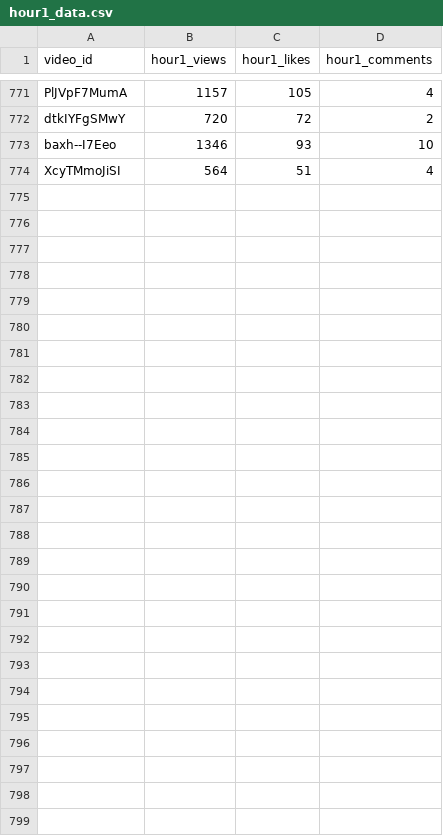
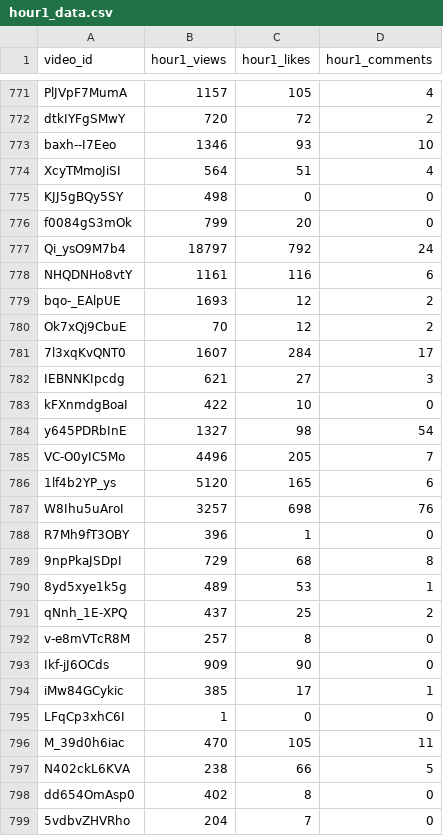
Before and after one commit to jaskiratkalra26/Youtube-Data-Extraction-Pipeline, a CSV file: hour1_data.csv, drawn as a sheet; only a part is shown, gaps mark what is left out; the diff names each change by its address in the sheet, - before the commit and + after, or states it on an @@ line.

```diff
--- a/hour1_data.csv
+++ b/hour1_data.csv
+row 775: KJJ5gBQy5SY | 498 | 0 | 0
+row 776: f0084gS3mOk | 799 | 20 | 0
+row 777: Qi_ysO9M7b4 | 18797 | 792 | 24
+row 778: NHQDNHo8vtY | 1161 | 116 | 6
+row 779: bqo-_EAlpUE | 1693 | 12 | 2
+row 780: Ok7xQj9CbuE | 70 | 12 | 2
+row 781: 7l3xqKvQNT0 | 1607 | 284 | 17
+row 782: IEBNNKIpcdg | 621 | 27 | 3
+row 783: kFXnmdgBoaI | 422 | 10 | 0
+row 784: y645PDRbInE | 1327 | 98 | 54
+row 785: VC-O0yIC5Mo | 4496 | 205 | 7
+row 786: 1lf4b2YP_ys | 5120 | 165 | 6
+row 787: W8Ihu5uAroI | 3257 | 698 | 76
+row 788: R7Mh9fT3OBY | 396 | 1 | 0
+row 789: 9npPkaJSDpI | 729 | 68 | 8
+row 790: 8yd5xye1k5g | 489 | 53 | 1
+row 791: qNnh_1E-XPQ | 437 | 25 | 2
+row 792: v-e8mVTcR8M | 257 | 8 | 0
+row 793: Ikf-jJ6OCds | 909 | 90 | 0
+row 794: iMw84GCykic | 385 | 17 | 1
+row 795: LFqCp3xhC6I | 1 | 0 | 0
+row 796: M_39d0h6iac | 470 | 105 | 11
+row 797: N402ckL6KVA | 238 | 66 | 5
+row 798: dd654OmAsp0 | 402 | 8 | 0
+row 799: 5vdbvZHVRho | 204 | 7 | 0
```
Also changed, not shown: pending_videos.csv, static_data.csv.
